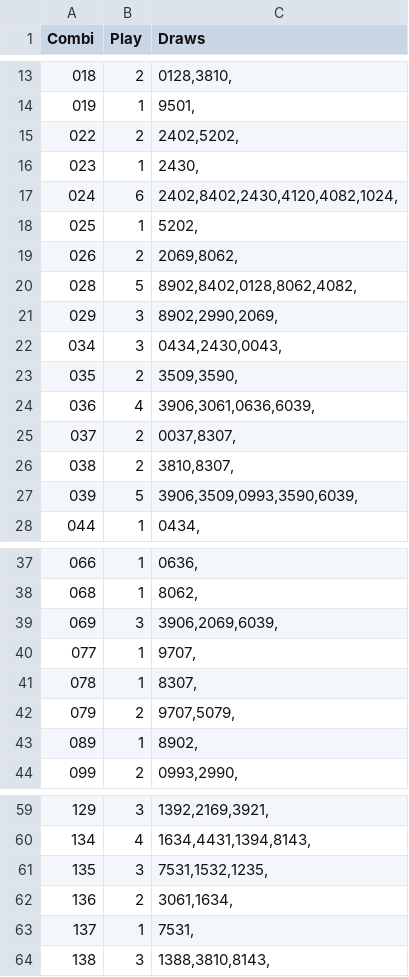
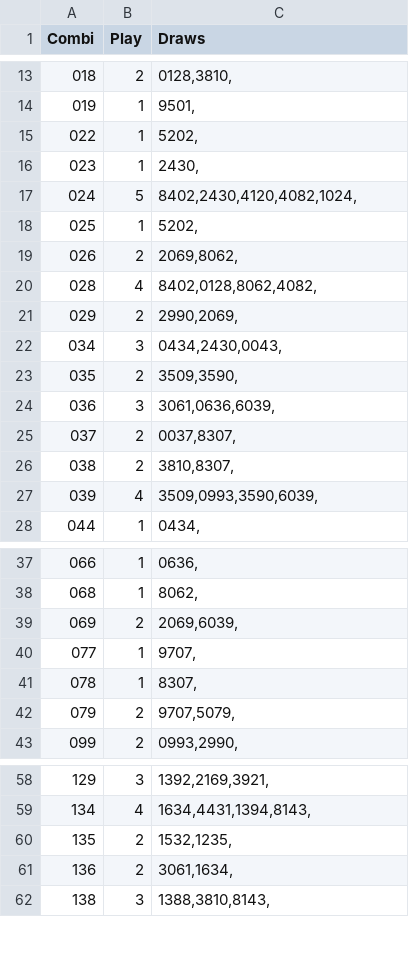
Before and after one commit to csnlcbtt/wix, a CSV file: csv/p4trips.csv, drawn as a sheet; only a part is shown, gaps mark what is left out; the diff covers the shown part only.

```diff
--- a/csv/p4trips.csv
+++ b/csv/p4trips.csv
@@ -14,15 +14,15 @@
 "019",1,"9501,"
-"022",2,"2402,5202,"
+"022",1,"5202,"
 "023",1,"2430,"
-"024",6,"2402,8402,2430,4120,4082,1024,"
+"024",5,"8402,2430,4120,4082,1024,"
 "025",1,"5202,"
 "026",2,"2069,8062,"
-"028",5,"8902,8402,0128,8062,4082,"
-"029",3,"8902,2990,2069,"
+"028",4,"8402,0128,8062,4082,"
+"029",2,"2990,2069,"
 "034",3,"0434,2430,0043,"
 "035",2,"3509,3590,"
-"036",4,"3906,3061,0636,6039,"
+"036",3,"3061,0636,6039,"
 "037",2,"0037,8307,"
 "038",2,"3810,8307,"
-"039",5,"3906,3509,0993,3590,6039,"
+"039",4,"3509,0993,3590,6039,"
 "044",1,"0434,"
@@ -38,3 +38,3 @@
 "068",1,"8062,"
-"069",3,"3906,2069,6039,"
+"069",2,"2069,6039,"
 "077",1,"9707,"
@@ -42,3 +42,2 @@
 "079",2,"9707,5079,"
-"089",1,"8902,"
 "099",2,"0993,2990,"
@@ -60,5 +59,4 @@
 "134",4,"1634,4431,1394,8143,"
-"135",3,"7531,1532,1235,"
+"135",2,"1532,1235,"
 "136",2,"3061,1634,"
-"137",1,"7531,"
 "138",3,"1388,3810,8143,"
```
Also changed, not shown: 1 removed row and 13 edited cells elsewhere in this file, csv/p2hznhist.csv, csv/p2wkass.csv, 44 other files.
